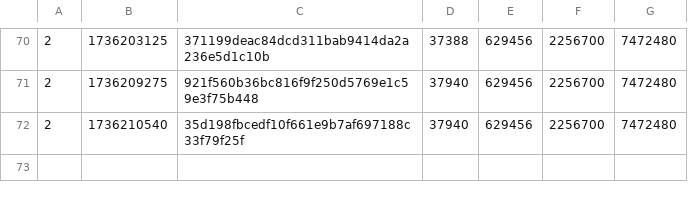
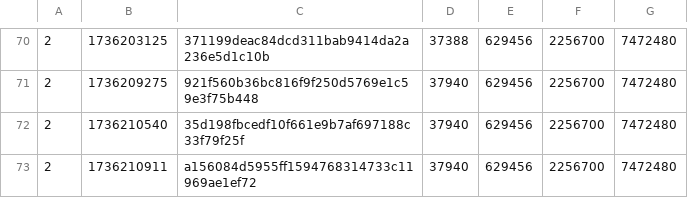
Before and after one commit to SAT-R/sa1, a CSV file: reports/progress-sa1-matching.csv, drawn as a sheet; only a part is shown, gaps mark what is left out; the diff names each change by its address in the sheet, - before the commit and + after, or states it on an @@ line.

```diff
--- a/reports/progress-sa1-matching.csv
+++ b/reports/progress-sa1-matching.csv
+row 73: 2 | 1736210911 | a156084d5955ff1594768314733c11969ae1ef72 | 37940 | 629456 | 2256700 | 7472480
```
Also changed, not shown: reports/progress-sa1-nonmatching.csv, 1 other file.
